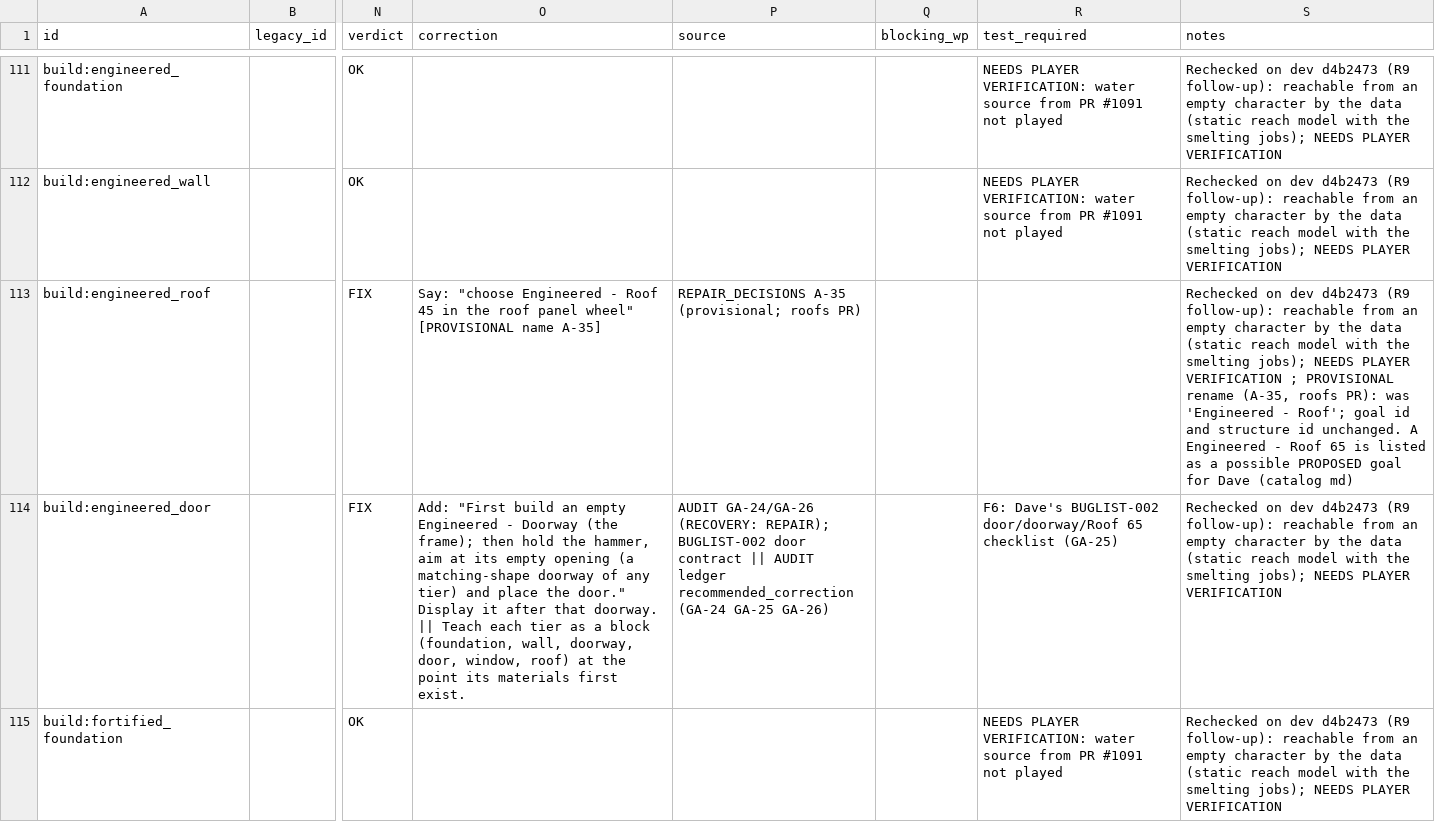
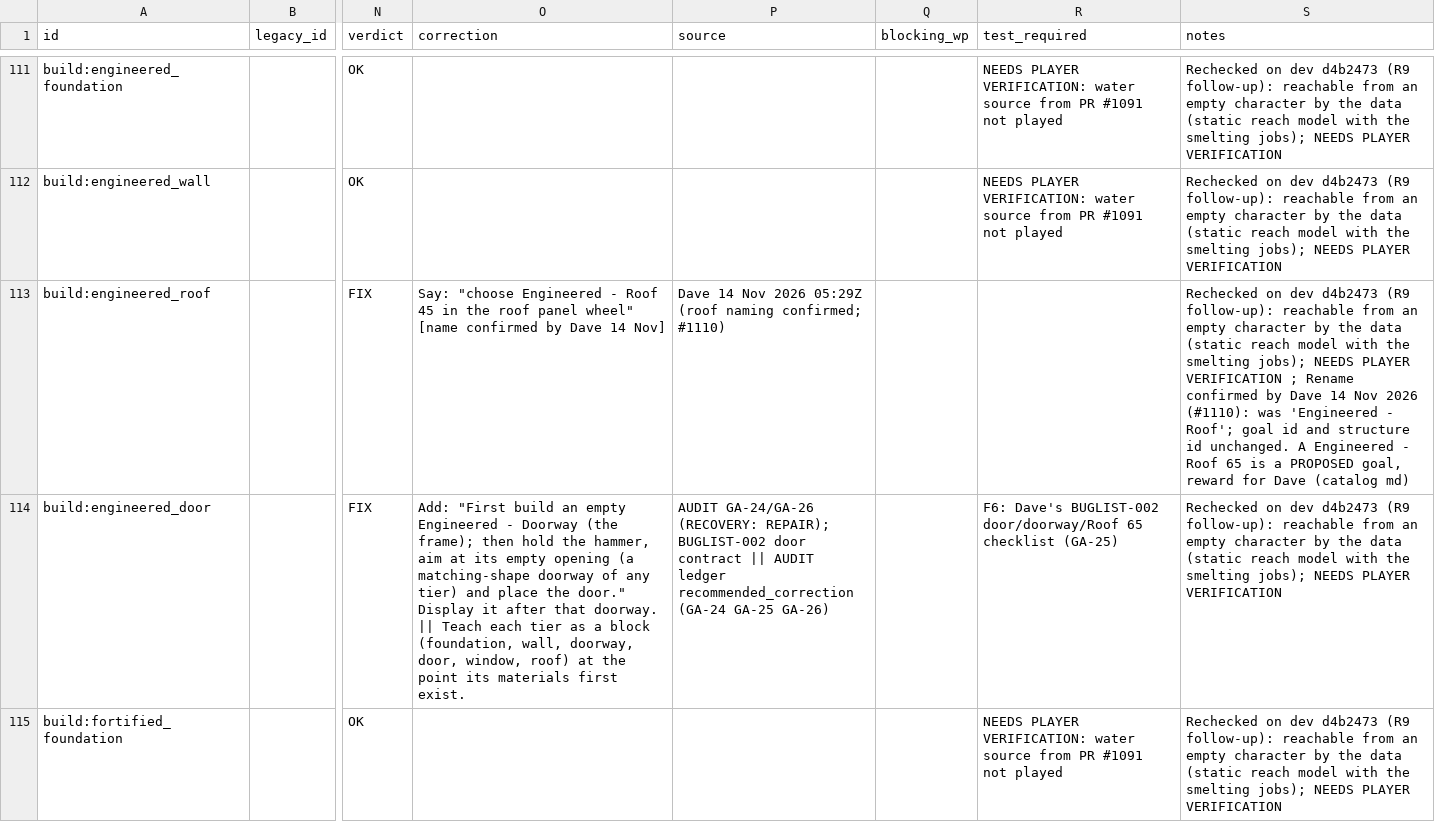
Before and after one commit to DSul3791/DynastyALWL, a CSV file: docs/design/PLAYER_GOALS_CATALOG_CORRECTED.csv, drawn as a sheet; only a part is shown, gaps mark what is left out; the diff covers the shown part only; the diff names each change by its address in the sheet, - before the commit and + after, or states it on an @@ line.

```diff
--- a/docs/design/PLAYER_GOALS_CATALOG_CORRECTED.csv
+++ b/docs/design/PLAYER_GOALS_CATALOG_CORRECTED.csv
-O113 (correction): …panel wheel" [PROVISIONAL name A-35]
+O113 (correction): …panel wheel" [name confirmed by Dave 14 Nov]
-P113 (source): REPAIR_DECISIONS A-35 (provisional; roofs PR)
+P113 (source): Dave 14 Nov 2026 05:29Z (roof naming confirmed; #1110)
-S113 (notes): …VERIFICATION ; PROVISIONAL rename (A-35, roofs PR): was 'Engineered - Roof'; goal id and structure id unchanged. A Engineered - Roof 65 is listed as a possible PROPOSED goal for Dave…
+S113 (notes): …VERIFICATION ; Rename confirmed by Dave 14 Nov 2026 (#1110): was 'Engineered - Roof'; goal id and structure id unchanged. A Engineered - Roof 65 is a PROPOSED goal, reward for Dave…
```
Also changed, not shown: 13 edited cells elsewhere in this file, 3 other files.
